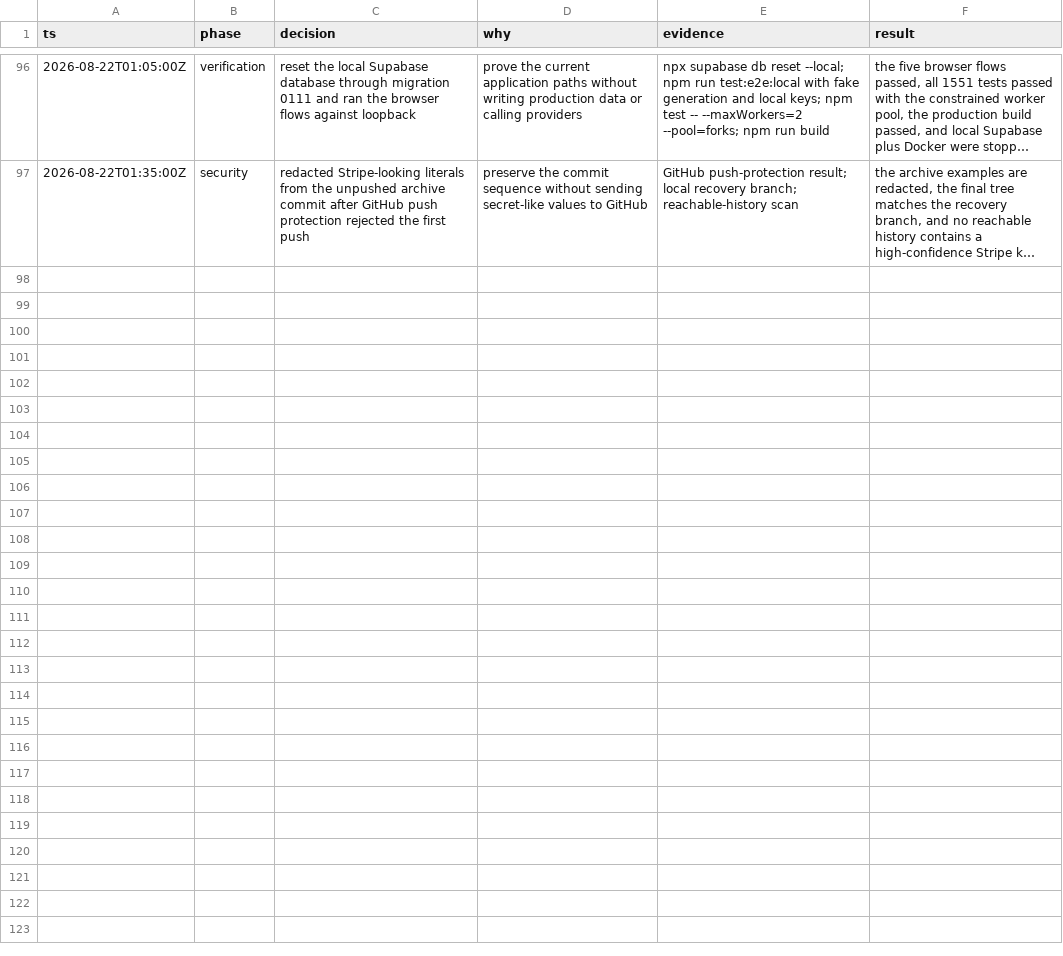
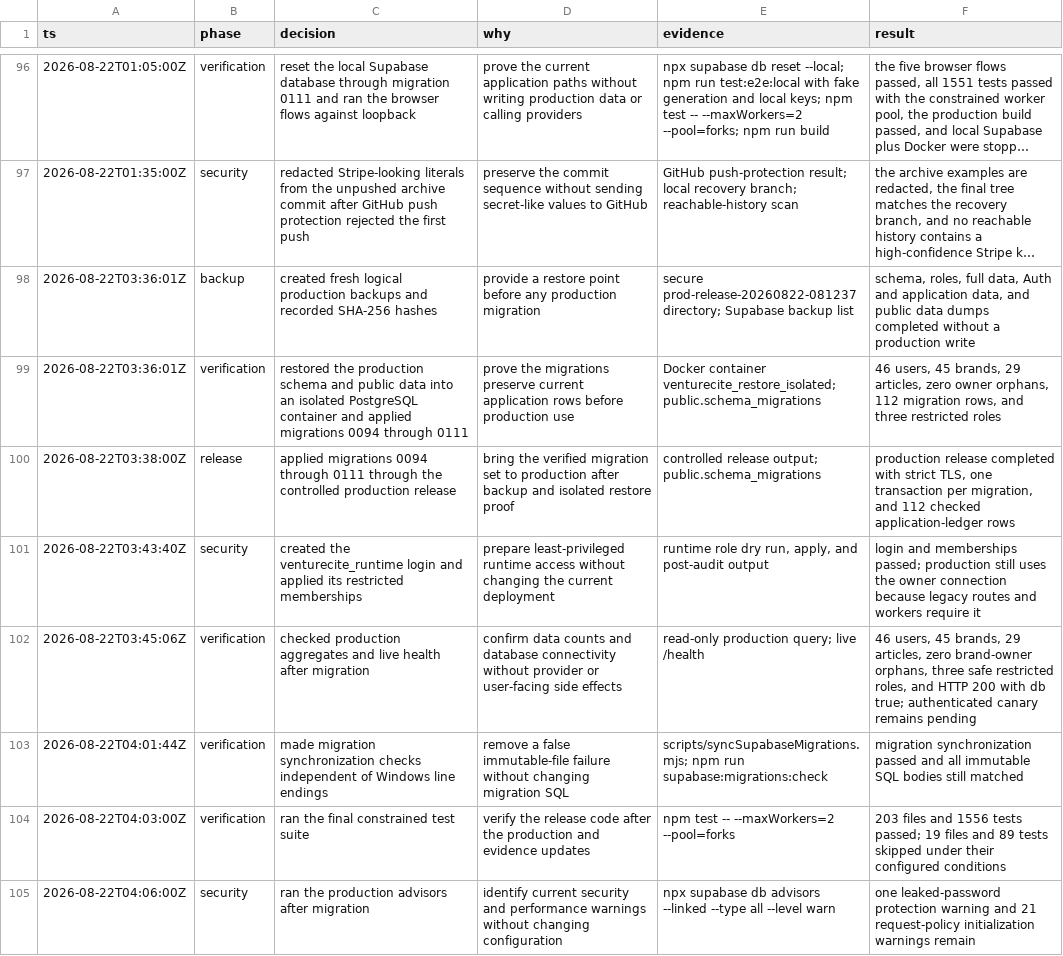
Before and after one commit to litlabs-admin/venture-cite, a TSV file: .audit/project-reset-decisions.tsv, drawn as a sheet; only a part is shown, gaps mark what is left out; long unchanged cells end in …; the diff names each change by its address in the sheet, - before the commit and + after, or states it on an @@ line.

Commit message:
fix: complete safe production migration release

```diff
--- a/.audit/project-reset-decisions.tsv
+++ b/.audit/project-reset-decisions.tsv
+row 98: 2026-08-22T03:36:01Z | backup | created fresh logical production backups and recorded SHA-256 hashes | provide a restore point before any production migration | secure prod-release-20260822-081237 directory; Supabase backup list | schema, roles, full data, Auth and application data, and public data dumps completed without a production write
+row 99: 2026-08-22T03:36:01Z | verification | restored the production schema and public data into an isolated PostgreSQL container and applied migrations 0094 through 0111 | prove the migrations preserve current application rows before production use | Docker container venturecite_restore_isolated; public.schema_migrations | 46 users, 45 brands, 29 articles, zero owner orphans, 112 migration rows, and three restricted roles
+row 100: 2026-08-22T03:38:00Z | release | applied migrations 0094 through 0111 through the controlled production release | bring the verified migration set to production after backup and isolated restore proof | controlled release output; public.schema_migrations | production release completed with strict TLS, one transaction per migration, and 112 checked application-ledger rows
+row 101: 2026-08-22T03:43:40Z | security | created the venturecite_runtime login and applied its restricted memberships | prepare least-privileged runtime access without changing the current deployment | runtime role dry run, apply, and post-audit output | login and memberships passed; production still uses the owner connection because legacy routes and workers require it
+row 102: 2026-08-22T03:45:06Z | verification | checked production aggregates and live health after migration | confirm data counts and database connectivity without provider or user-facing side effects | read-only production query; live /health | 46 users, 45 brands, 29 articles, zero brand-owner orphans, three safe restricted roles, and HTTP 200 with db true; authenticated canary remains pending
+row 103: 2026-08-22T04:01:44Z | verification | made migration synchronization checks independent of Windows line endings | remove a false immutable-file failure without changing migration SQL | scripts/syncSupabaseMigrations.mjs; npm run supabase:migrations:check | migration synchronization passed and all immutable SQL bodies still matched
+row 104: 2026-08-22T04:03:00Z | verification | ran the final constrained test suite | verify the release code after the production and evidence updates | npm test -- --maxWorkers=2 --pool=forks | 203 files and 1556 tests passed; 19 files and 89 tests skipped under their configured conditions
+row 105: 2026-08-22T04:06:00Z | security | ran the production advisors after migration | identify current security and performance warnings without changing configuration | npx supabase db advisors --linked --type all --level warn | one leaked-password protection warning and 21 request-policy initialization warnings remain
```
Also changed, not shown: 13 other files.
